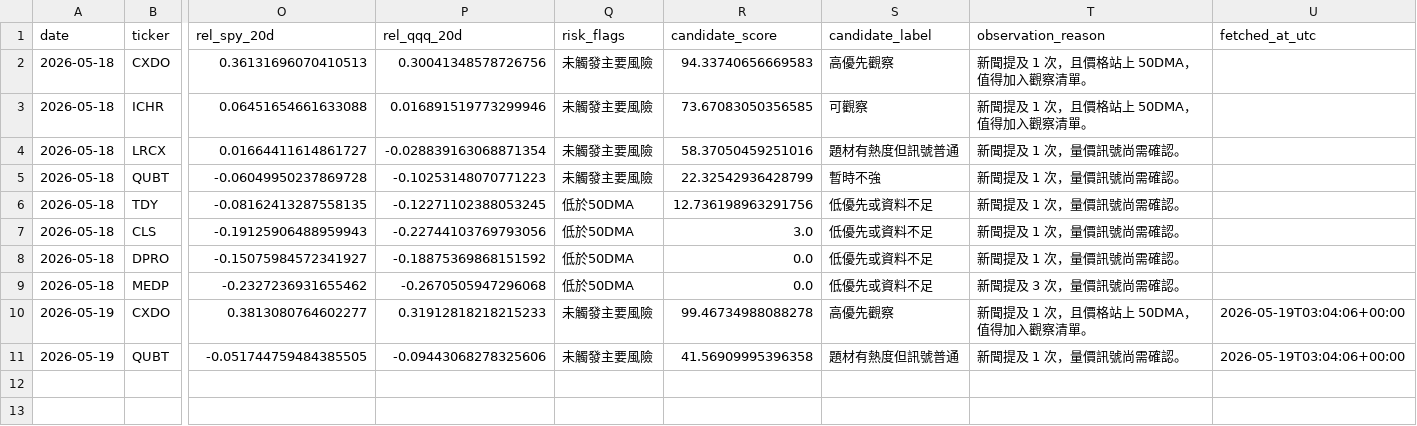
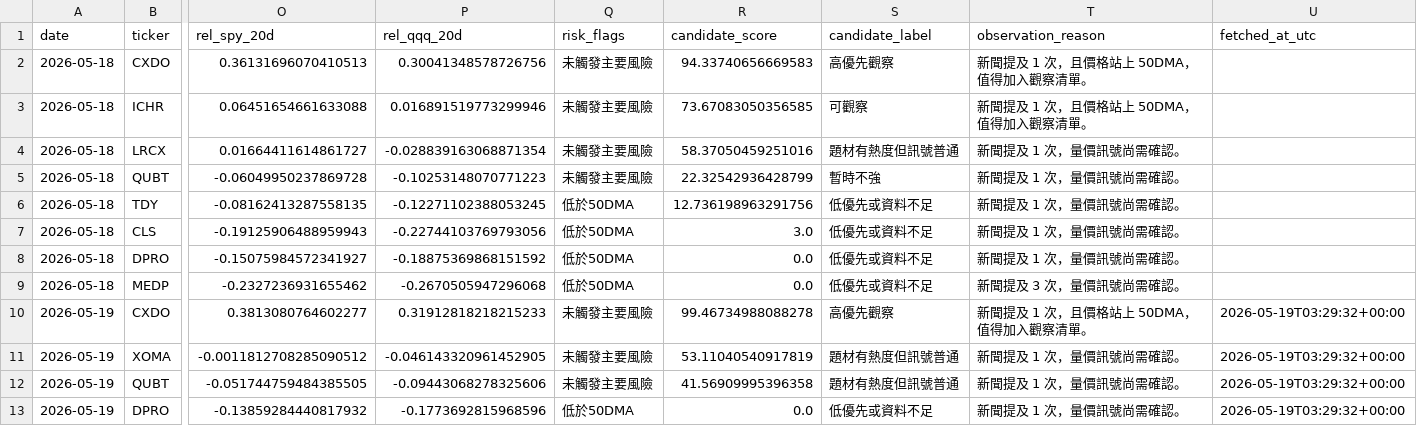
Before and after one commit to eric07079207-star/tech-market-monitor, a CSV file: data/觀察版資料/06_候選股追蹤/discovery_history.csv, drawn as a sheet; only a part is shown, gaps mark what is left out; addresses are those after the commit; rows hold the shown columns only; the diff names each change by its address in the sheet, - before the commit and + after, or states it on an @@ line.

```diff
--- a/data/觀察版資料/06_候選股追蹤/discovery_history.csv
+++ b/data/觀察版資料/06_候選股追蹤/discovery_history.csv
-U10 (fetched_at_utc): 2026-05-19T03:04:06+00:00
+U10 (fetched_at_utc): 2026-05-19T03:29:32+00:00
+row 11: 2026-05-19 | XOMA | -0.0011812708285090512 | -0.046143320961452905 | 未觸發主要風險 | 53.11040540917819 | 題材有熱度但訊號普通 | 新聞提及 1 次，量價訊號尚需確認。 | 2026-05-19T03:29:32+00:00
-U12 (fetched_at_utc): 2026-05-19T03:04:06+00:00
+U12 (fetched_at_utc): 2026-05-19T03:29:32+00:00
+row 13: 2026-05-19 | DPRO | -0.13859284440817932 | -0.1773692815968596 | 低於50DMA | 0.0 | 低優先或資料不足 | 新聞提及 1 次，量價訊號尚需確認。 | 2026-05-19T03:29:32+00:00
```
Also changed, not shown: data/觀察版資料/03_標的新聞/news.csv, data/觀察版資料/04_國際新聞/international_news.csv, 24 other files.
